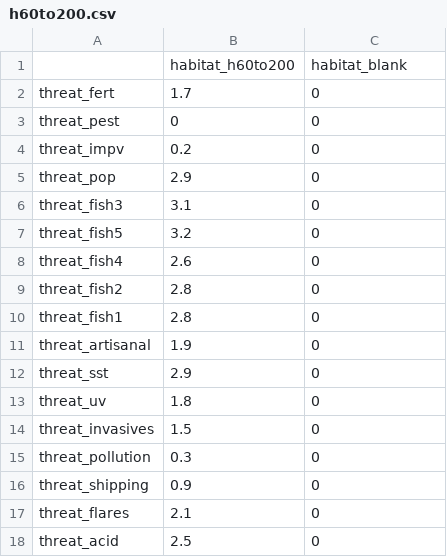
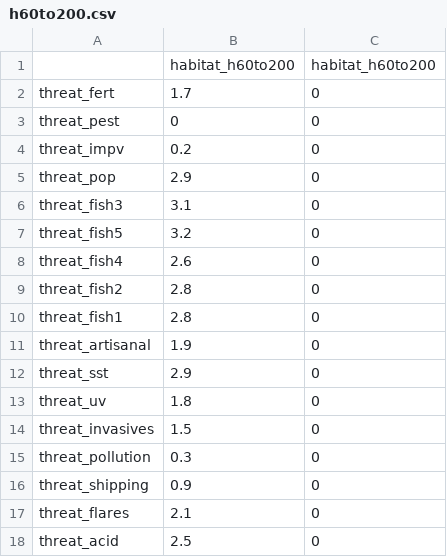
Before and after one commit to scw/global-threats-model, a CSV file: Threats/matricies/individual_habitats/h60to200.csv, drawn as a sheet.

```diff
--- a/Threats/matricies/individual_habitats/h60to200.csv
+++ b/Threats/matricies/individual_habitats/h60to200.csv
@@ -1,2 +1,2 @@
-,habitat_h60to200,habitat_blank
+,habitat_h60to200,habitat_h60to200
 threat_fert,1.7,0
```
Also changed, not shown: Threats/matricies/individual_habitats/h200to2000.csv, Threats/matricies/individual_habitats/s200to2000.csv, 12 other files.
